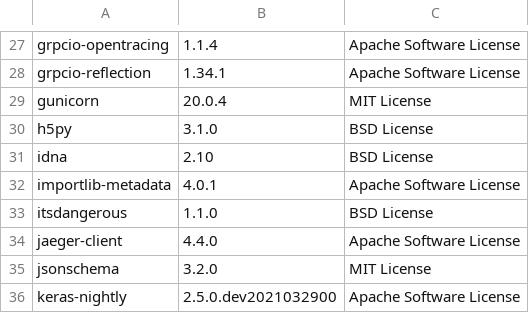
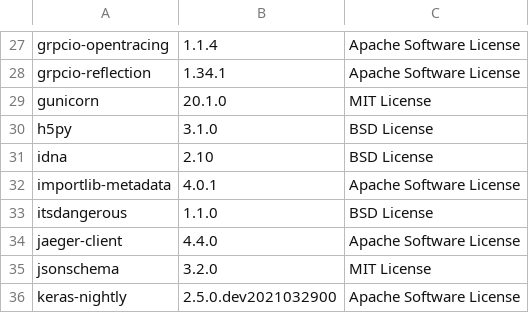
Before and after one commit to SeldonIO/seldon-core, a CSV file: python/licenses/license_info.csv, drawn as a sheet; only a part is shown, gaps mark what is left out.

```diff
--- a/python/licenses/license_info.csv
+++ b/python/licenses/license_info.csv
@@ -28,3 +28,3 @@
 "grpcio-reflection","1.34.1","Apache Software License"
-"gunicorn","20.0.4","MIT License"
+"gunicorn","20.1.0","MIT License"
 "h5py","3.1.0","BSD License"
```
Also changed, not shown: 19 other files.
